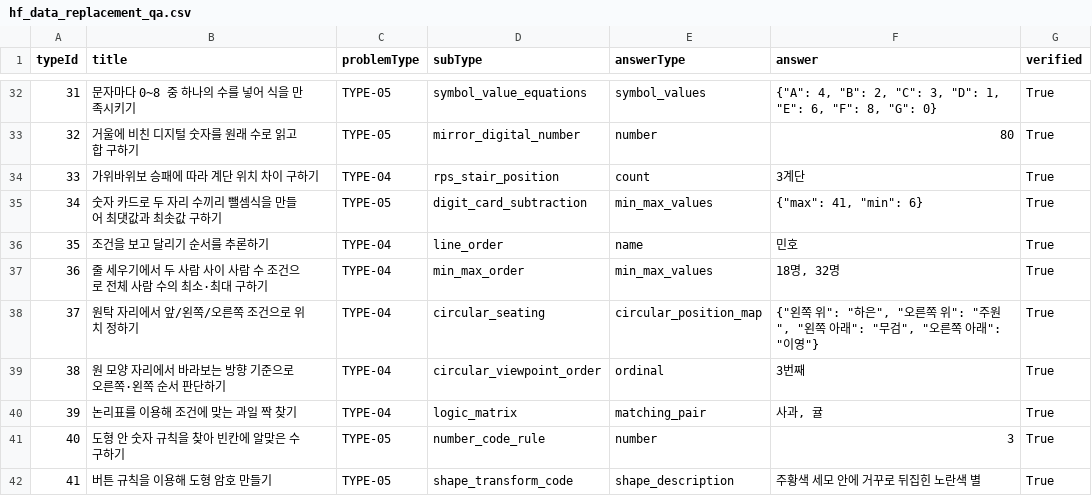
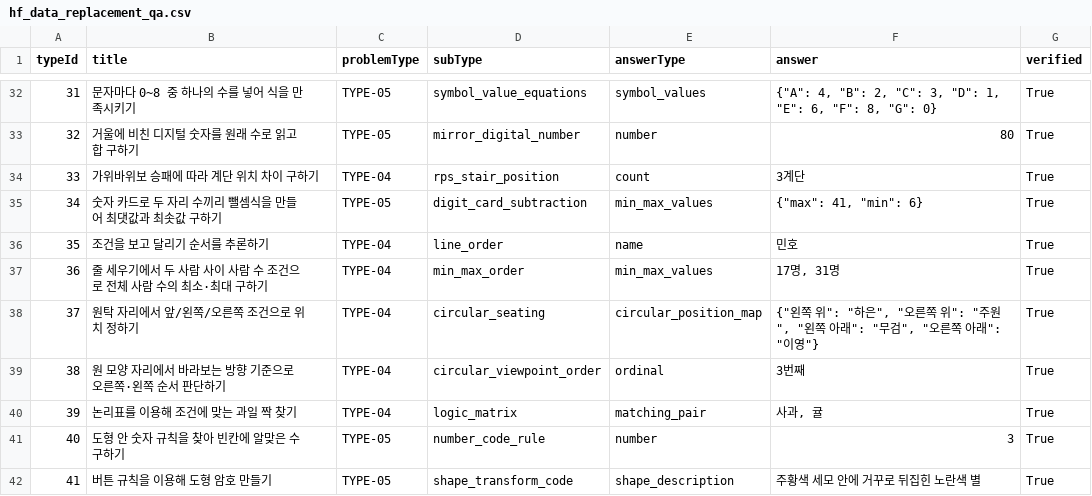
Before and after one commit to docssam1/lete-on, a CSV file: hyper-focus/qa/hf_data_replacement_qa.csv, drawn as a sheet; only a part is shown, gaps mark what is left out.

Commit message:
fix: align HF q36 and q49 canonical data

```diff
--- a/hyper-focus/qa/hf_data_replacement_qa.csv
+++ b/hyper-focus/qa/hf_data_replacement_qa.csv
@@ -36,3 +36,3 @@
 35,조건을 보고 달리기 순서를 추론하기,TYPE-04,line_order,name,민호,True
-36,줄 세우기에서 두 사람 사이 사람 수 조건으로 전체 사람 수의 최소·최대 구하기,TYPE-04,min_max_order,min_max_values,"18명, 32명",True
+36,줄 세우기에서 두 사람 사이 사람 수 조건으로 전체 사람 수의 최소·최대 구하기,TYPE-04,min_max_order,min_max_values,"17명, 31명",True
 37,원탁 자리에서 앞/왼쪽/오른쪽 조건으로 위치 정하기,TYPE-04,circular_seating,circular_position_map,"{""왼쪽 위"": ""하은"", ""오른쪽 위"": ""주원"", ""왼쪽 아래"": ""무검"", ""오른쪽 아래"": ""이영""}",True
```
Also changed, not shown: 4 other files.
